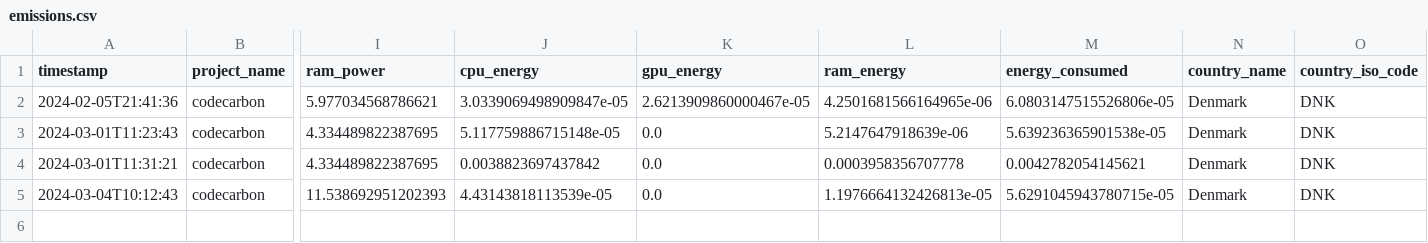
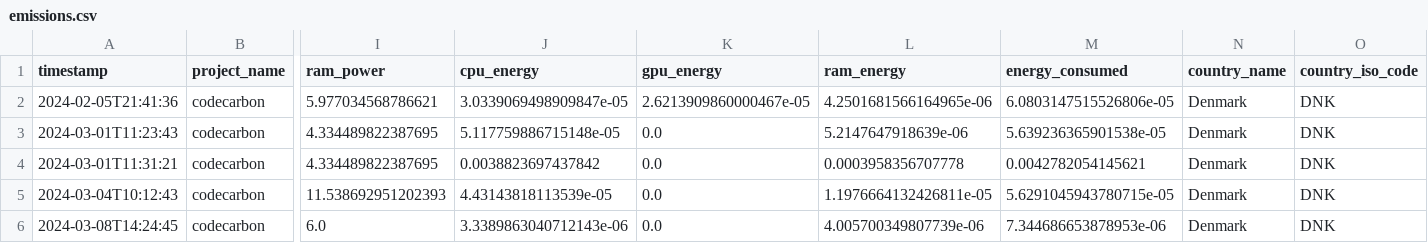
Before and after one commit to simonskodt/big-data-processes, a CSV file: W06/emissions.csv, drawn as a sheet; only a part is shown, gaps mark what is left out; rows hold the shown columns only; the diff names each change by its address in the sheet, - before the commit and + after, or states it on an @@ line.

```diff
--- a/W06/emissions.csv
+++ b/W06/emissions.csv
-L5 (ram_energy): 1.1976664132426813e-05
+L5 (ram_energy): 1.1976664132426811e-05
+row 6: 2024-03-08T14:24:45 | codecarbon | 6.0 | 3.3389863040712143e-06 | 0.0 | 4.005700349807739e-06 | 7.344686653878953e-06 | Denmark | DNK
```
Also changed, not shown: 7 other files.
